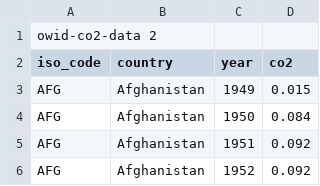
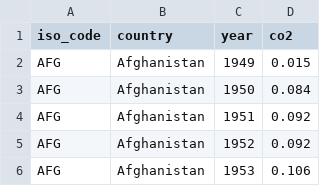
Before and after one commit to shevannayee/foodemissionsVIZ, a CSV file: owid-co2-data4.csv, drawn as a sheet; only a part is shown; the shorter side is filled out with more unchanged rows; the diff names each change by its address in the sheet, - before the commit and + after, or states it on an @@ line.

Commit message:
Update owid-co2-data4.csv

```diff
--- a/owid-co2-data4.csv
+++ b/owid-co2-data4.csv
-row 1: owid-co2-data 2
```
